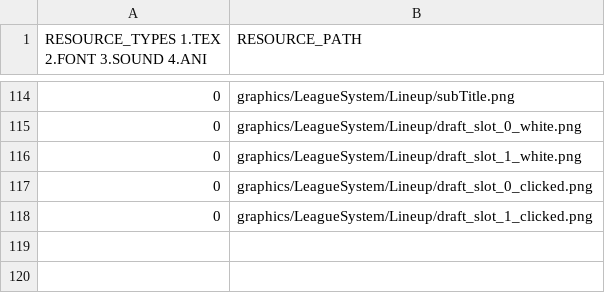
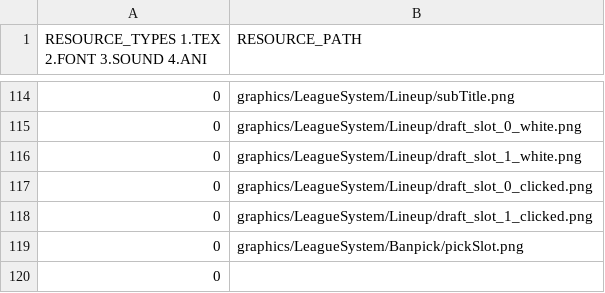
Before and after one commit to Crecrepher/Teamfight_manager, a CSV file: Teamfight_manager-bin/tables/GameResourceList.csv, drawn as a sheet; only a part is shown, gaps mark what is left out; the diff names each change by its address in the sheet, - before the commit and + after, or states it on an @@ line.

```diff
--- a/Teamfight_manager-bin/tables/GameResourceList.csv
+++ b/Teamfight_manager-bin/tables/GameResourceList.csv
+row 119: 0 | graphics/LeagueSystem/Banpick/pickSlot.png
+row 120: 0
```
Also changed, not shown: Teamfight_manager-bin/tables/StringTable_kor.csv, 10 other files.
